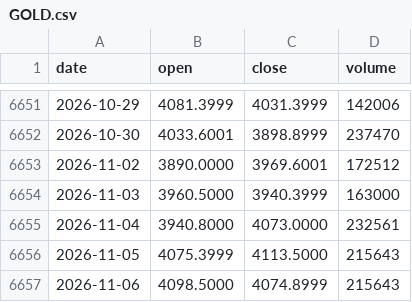
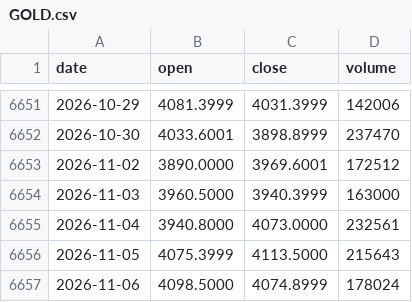
Before and after one commit to tzjtan/historical-stock-data, a CSV file: data/GOLD.csv, drawn as a sheet; only a part is shown, gaps mark what is left out.

```diff
--- a/data/GOLD.csv
+++ b/data/GOLD.csv
@@ -6656,2 +6656,2 @@ date,open,close,volume
 2026-11-05,4075.3999,4113.5000,215643
-2026-11-06,4098.5000,4074.8999,215643
+2026-11-06,4098.5000,4074.8999,178024
```
Also changed, not shown: data/CSI_300.csv, data/DXY.csv, 5 other files.
